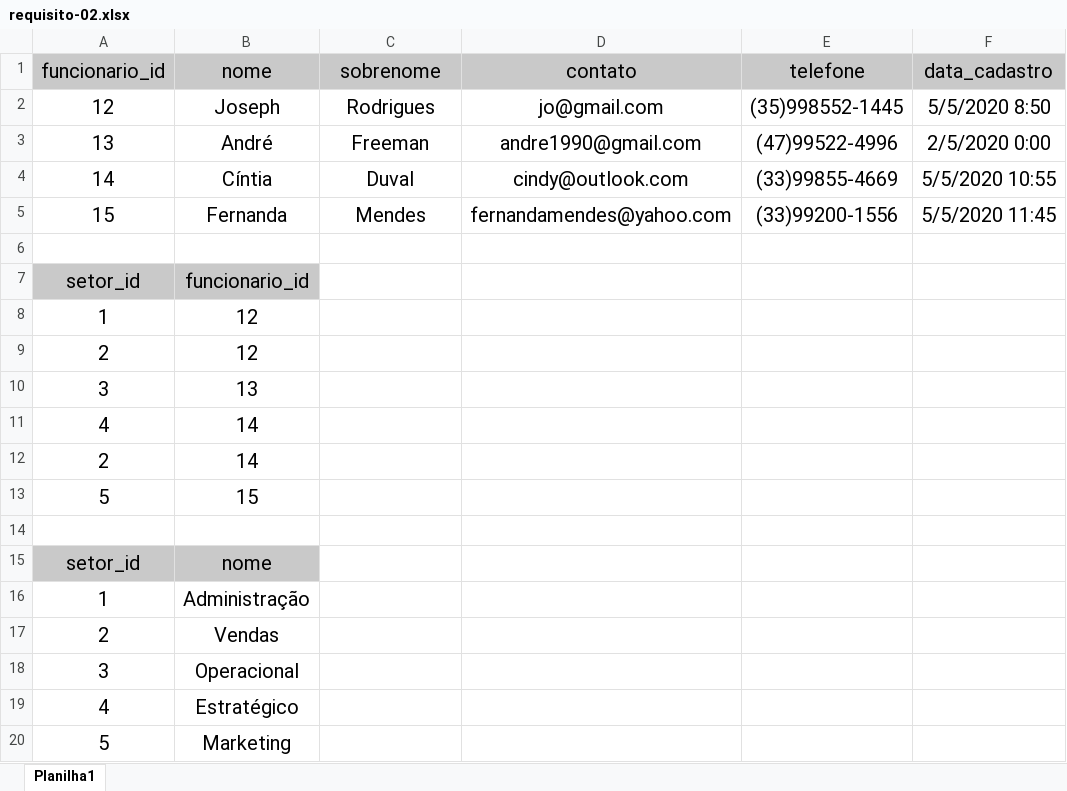
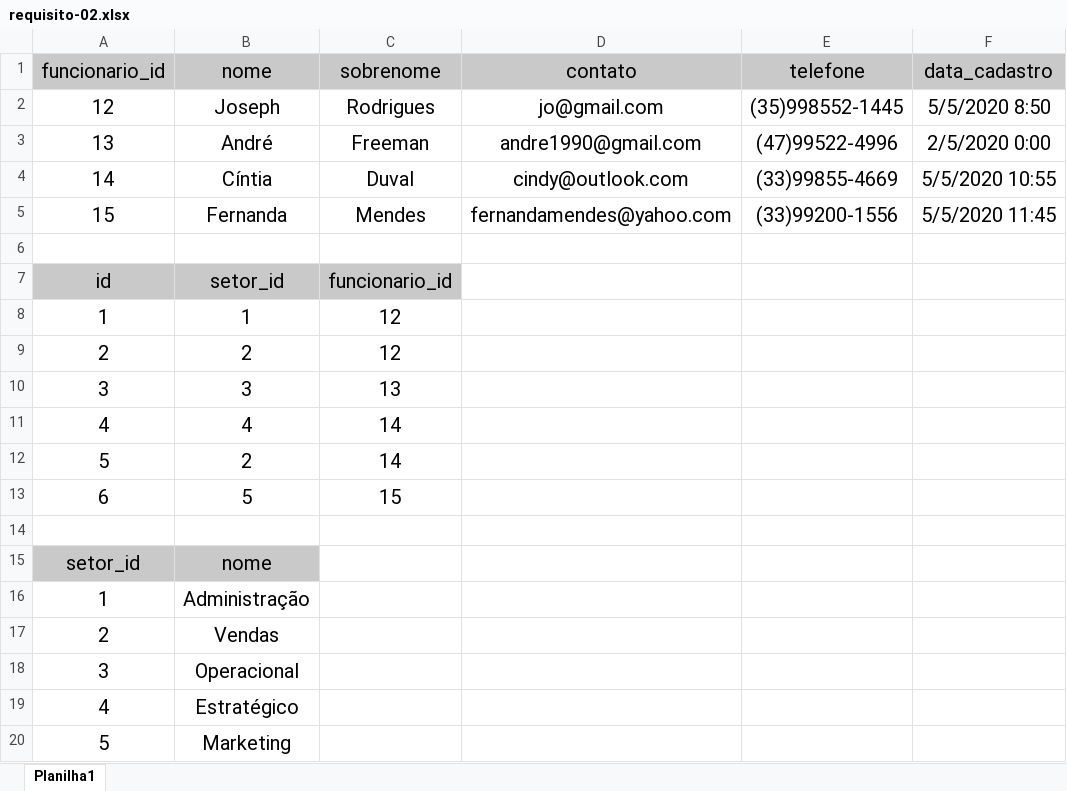
Before and after one commit to guilherme-ac-fernandes/trybe-exercicios, an Excel workbook: 03-back-end/bloco-21-funcoes-sql-joins-e-normalizacao/dia-03-transformando-ideias-em-um-modelo-de-banco-de-dados/exercise-01/requisito-02.xlsx, sheet Planilha1, drawn as a sheet; values as stored, in another font and other column widths than the file's, no borders; removed rows and columns are numbered as before the commit, all else as after; the diff names each change by its address in the sheet, - before the commit and + after, or states it on an @@ line.

```diff
--- a/03-back-end/bloco-21-funcoes-sql-joins-e-normalizacao/dia-03-transformando-ideias-em-um-modelo-de-banco-de-dados/exercise-01/requisito-02.xlsx (sheet Planilha1)
+++ b/03-back-end/bloco-21-funcoes-sql-joins-e-normalizacao/dia-03-transformando-ideias-em-um-modelo-de-banco-de-dados/exercise-01/requisito-02.xlsx (sheet Planilha1)
-row 7: setor_id | funcionario_id
+row 7: id | setor_id | funcionario_id
-B8 (nome): 12
+B8 (nome): 1
-C8:C9 (sobrenome): (empty)
+C8:C9 (sobrenome): 12
-B9 (nome): 12
+B9 (nome): 2
-B10 (nome): 13
+B10 (nome): 3
-C10 (sobrenome): (empty)
+C10 (sobrenome): 13
-B11 (nome): 14
+B11 (nome): 4
-C11 (sobrenome): (empty)
+C11 (sobrenome): 14
-row 12: 2 | 14
-B12 (nome): 15
+B12 (nome): 2
-C12 (sobrenome): (empty)
+C12 (sobrenome): 14
+row 13: 6 | 5 | 15
```
Also changed, not shown: 03-back-end/bloco-21-funcoes-sql-joins-e-normalizacao/dia-03-transformando-ideias-em-um-modelo-de-banco-de-dados/exercise-01/requisito-01.xlsx, 1 other file.
